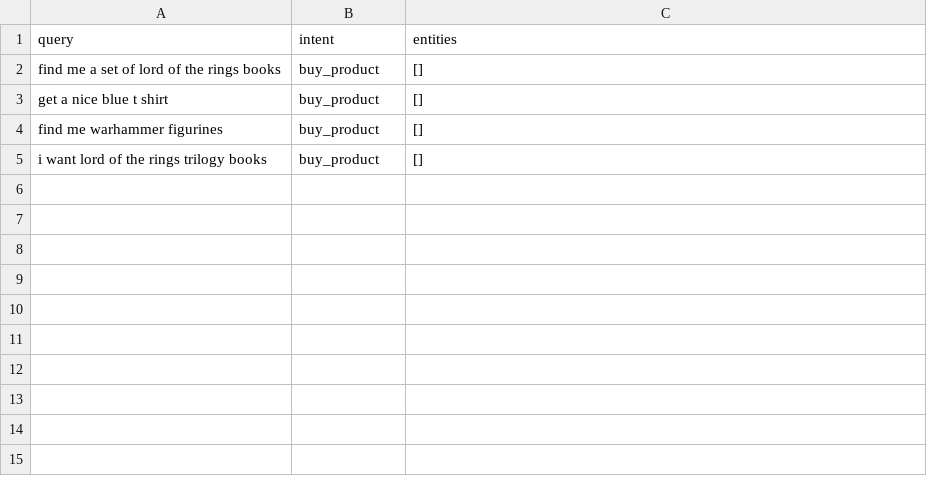
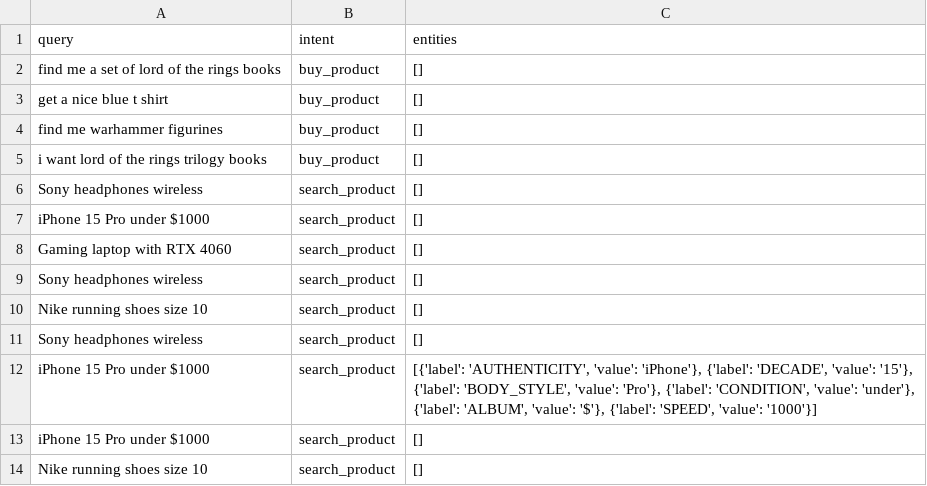
Before and after one commit to Giwrgosalib/thesis, a CSV file: backend/data/feedback_log.csv, drawn as a sheet.

Commit message:
feat: Introduce next-generation backend with NLP, RAG, and data pipelines, new frontend UI, and enhanced logging.

```diff
--- a/backend/data/feedback_log.csv
+++ b/backend/data/feedback_log.csv
@@ -5 +5,10 @@ find me warhammer figurines ,buy_product,[]
 i want lord of the rings trilogy books,buy_product,[]
+Sony headphones wireless,search_product,[]
+iPhone 15 Pro under $1000,search_product,[]
+Gaming laptop with RTX 4060,search_product,[]
+Sony headphones wireless,search_product,[]
+Nike running shoes size 10,search_product,[]
+Sony headphones wireless,search_product,[]
+iPhone 15 Pro under $1000,search_product,"[{'label': 'AUTHENTICITY', 'value': 'iPhone'}, {'label': 'DECADE', 'value': '15'}, {'label': 'BODY_STYLE', 'value': 'Pro'}, {'label': 'CONDITION', 'value': 'under'}, {'label': 'ALBUM', 'value': '$'}, {'label': 'SPEED', 'value': '1000'}]"
+iPhone 15 Pro under $1000,search_product,[]
+Nike running shoes size 10,search_product,[]
```
Also changed, not shown: 37 other files.
